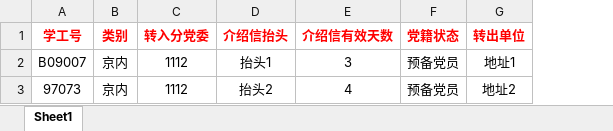
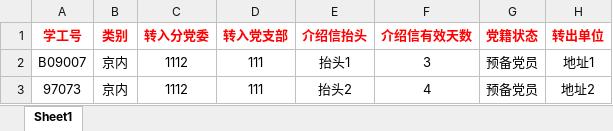
Before and after one commit to xvchaoqun/owip, an Excel workbook: doc/excel/党建/[sample_memberIn]组织关系转入录入样表.xlsx, sheet Sheet1, drawn as a sheet; only a part is shown; values as stored, in another font and other column widths than the file's, no borders; the diff names each change by its address in the sheet, - before the commit and + after, or states it on an @@ line.

```diff
--- a/doc/excel/党建/[sample_memberIn]组织关系转入录入样表.xlsx (sheet Sheet1)
+++ b/doc/excel/党建/[sample_memberIn]组织关系转入录入样表.xlsx (sheet Sheet1)
+column D (转入党支部), rows 2-3: 111 | 111
```
Also changed, not shown: 1 other file.
